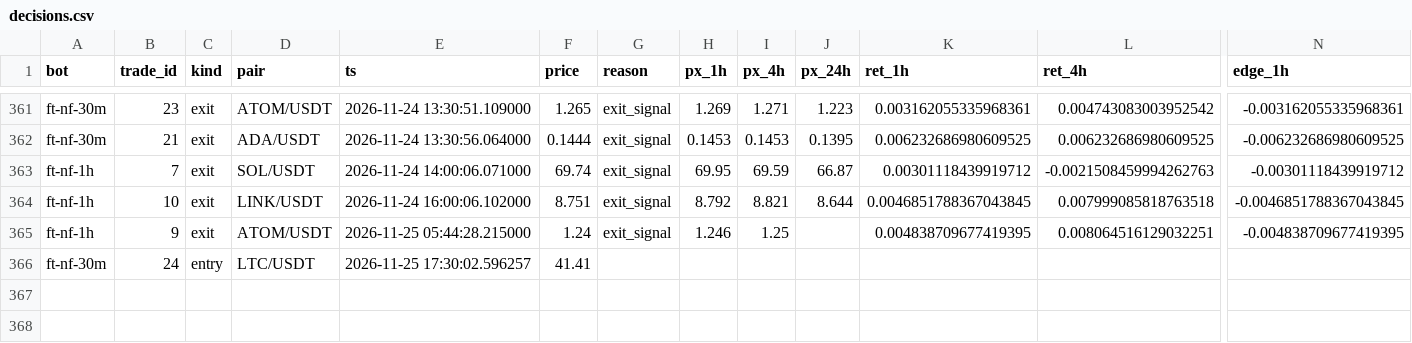
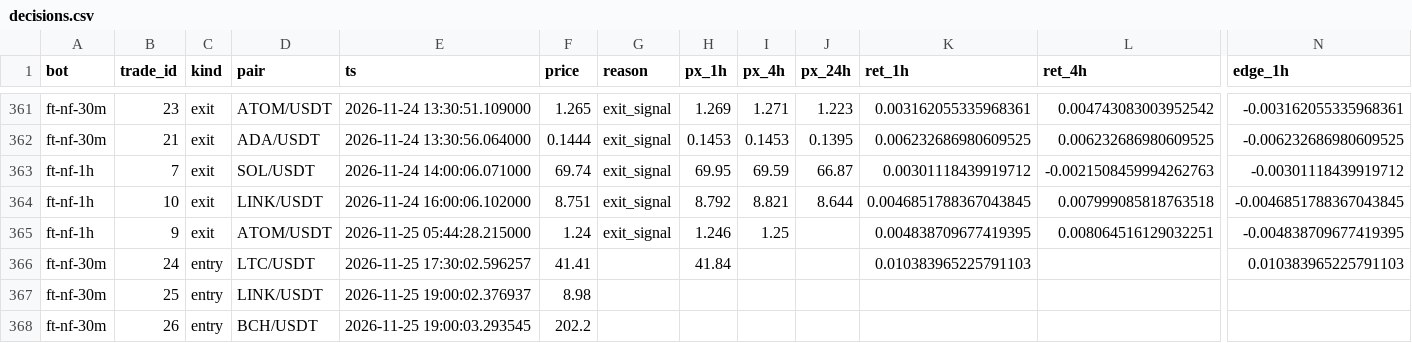
Before and after one commit to ggonzalezorellana/tradingdata, a CSV file: metrics/decisions.csv, drawn as a sheet; only a part is shown, gaps mark what is left out; rows hold the shown columns only; the diff names each change by its address in the sheet, - before the commit and + after, or states it on an @@ line.

```diff
--- a/metrics/decisions.csv
+++ b/metrics/decisions.csv
-H366 (px_1h): (empty)
+H366 (px_1h): 41.84
-K366 (ret_1h): (empty)
+K366 (ret_1h): 0.010383965225791103
-N366 (edge_1h): (empty)
+N366 (edge_1h): 0.010383965225791103
+row 367: ft-nf-30m | 25 | entry | LINK/USDT | 2026-11-25 19:00:02.376937 | 8.98
+row 368: ft-nf-30m | 26 | entry | BCH/USDT | 2026-11-25 19:00:03.293545 | 202.2
```
Also changed, not shown: metrics/balances.csv, trades/ft-nf-30m/orders.csv, 2 other files.
